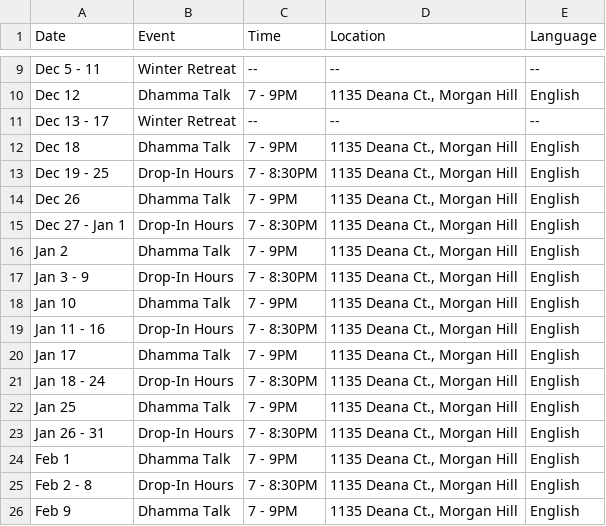
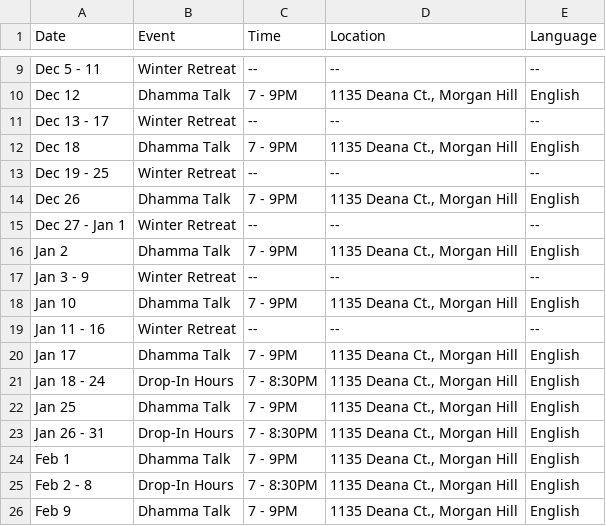
Before and after one commit to samanasevana/samanasevanasite, a CSV file: src/content/events.csv, drawn as a sheet; only a part is shown, gaps mark what is left out.

Commit message:
Update events.csv

```diff
--- a/src/content/events.csv
+++ b/src/content/events.csv
@@ -12,9 +12,9 @@ Dec 13 - 17,"Winter Retreat","--","--","--"
 Dec 18,"Dhamma Talk","7 - 9PM","1135 Deana Ct., Morgan Hill","English"
-Dec 19 - 25,"Drop-In Hours","7 - 8:30PM","1135 Deana Ct., Morgan Hill","English"
+Dec 19 - 25,"Winter Retreat","--","--","--"
 Dec 26,"Dhamma Talk","7 - 9PM","1135 Deana Ct., Morgan Hill","English"
-Dec 27 - Jan 1,"Drop-In Hours","7 - 8:30PM","1135 Deana Ct., Morgan Hill","English"
+Dec 27 - Jan 1,"Winter Retreat","--","--","--"
 Jan 2,"Dhamma Talk","7 - 9PM","1135 Deana Ct., Morgan Hill","English"
-Jan 3 - 9,"Drop-In Hours","7 - 8:30PM","1135 Deana Ct., Morgan Hill","English"
+Jan 3 - 9,"Winter Retreat","--","--","--"
 Jan 10,"Dhamma Talk","7 - 9PM","1135 Deana Ct., Morgan Hill","English"
-Jan 11 - 16,"Drop-In Hours","7 - 8:30PM","1135 Deana Ct., Morgan Hill","English"
+Jan 11 - 16,"Winter Retreat","--","--","--"
 Jan 17,"Dhamma Talk","7 - 9PM","1135 Deana Ct., Morgan Hill","English"
```
